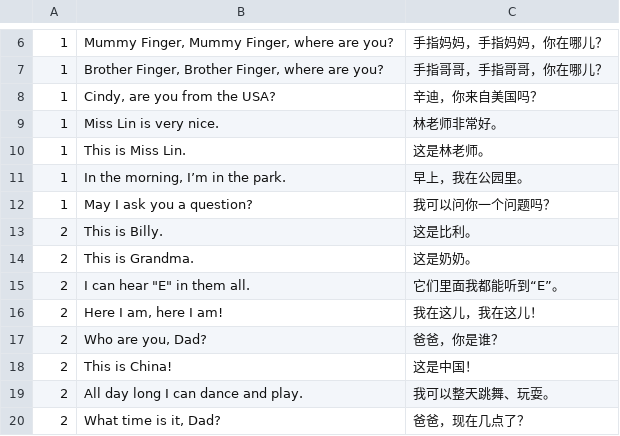
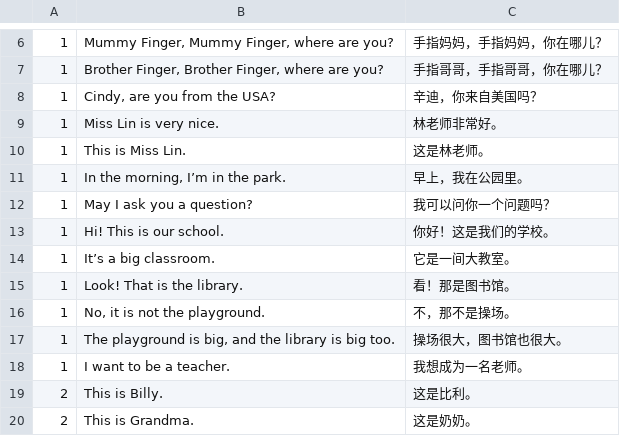
Before and after one commit to huangmoling/spellpal, a TSV file: scripts/data/_src/tb2027/ls-3a.sent.src.tsv, drawn as a sheet; only a part is shown, gaps mark what is left out; the shorter side is filled out with more unchanged rows; the diff covers the shown part only; the diff names each change by its address in the sheet, - before the commit and + after, or states it on an @@ line.

```diff
--- a/scripts/data/_src/tb2027/ls-3a.sent.src.tsv
+++ b/scripts/data/_src/tb2027/ls-3a.sent.src.tsv
+row 13: 1 | Hi! This is our school. | 你好！这是我们的学校。
+row 14: 1 | It’s a big classroom. | 它是一间大教室。
+row 15: 1 | Look! That is the library. | 看！那是图书馆。
+row 16: 1 | No, it is not the playground. | 不，那不是操场。
+row 17: 1 | The playground is big, and the library is big too. | 操场很大，图书馆也很大。
+row 18: 1 | I want to be a teacher. | 我想成为一名老师。
```
Also changed, not shown: 41 added rows elsewhere in this file, scripts/data/ls-3a.tsv, 4 other files.
